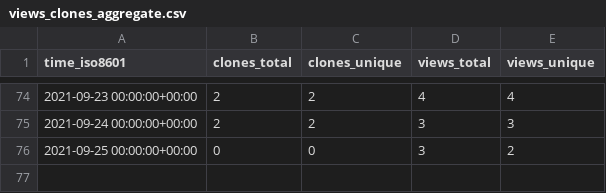
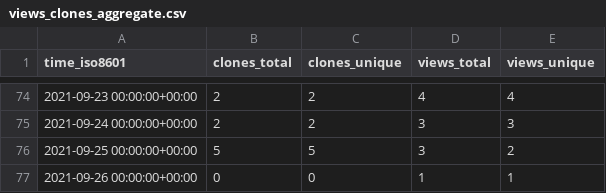
Before and after one commit to Olliroxx/surviv.py, a CSV file: Olliroxx/surviv.py/ghrs-data/views_clones_aggregate.csv, drawn as a sheet; only a part is shown, gaps mark what is left out.

```diff
--- a/Olliroxx/surviv.py/ghrs-data/views_clones_aggregate.csv
+++ b/Olliroxx/surviv.py/ghrs-data/views_clones_aggregate.csv
@@ -75,2 +75,3 @@ time_iso8601,clones_total,clones_unique,views_total,views_unique
 2021-09-24 00:00:00+00:00,2,2,3,3
-2021-09-25 00:00:00+00:00,0,0,3,2
+2021-09-25 00:00:00+00:00,5,5,3,2
+2021-09-26 00:00:00+00:00,0,0,1,1
```
Also changed, not shown: 1 other file.
